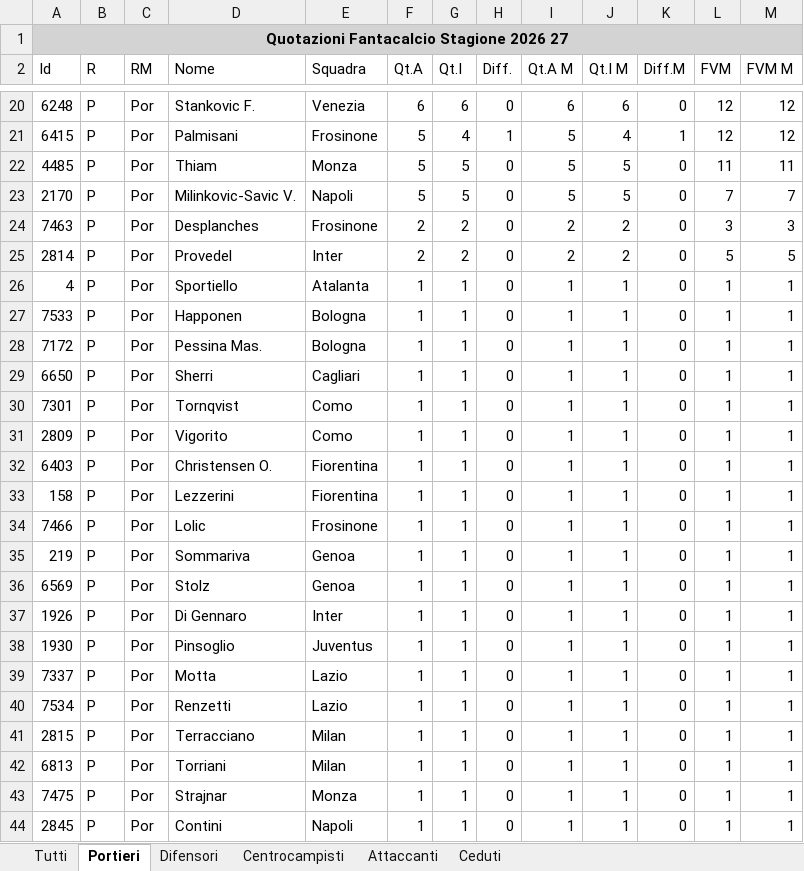
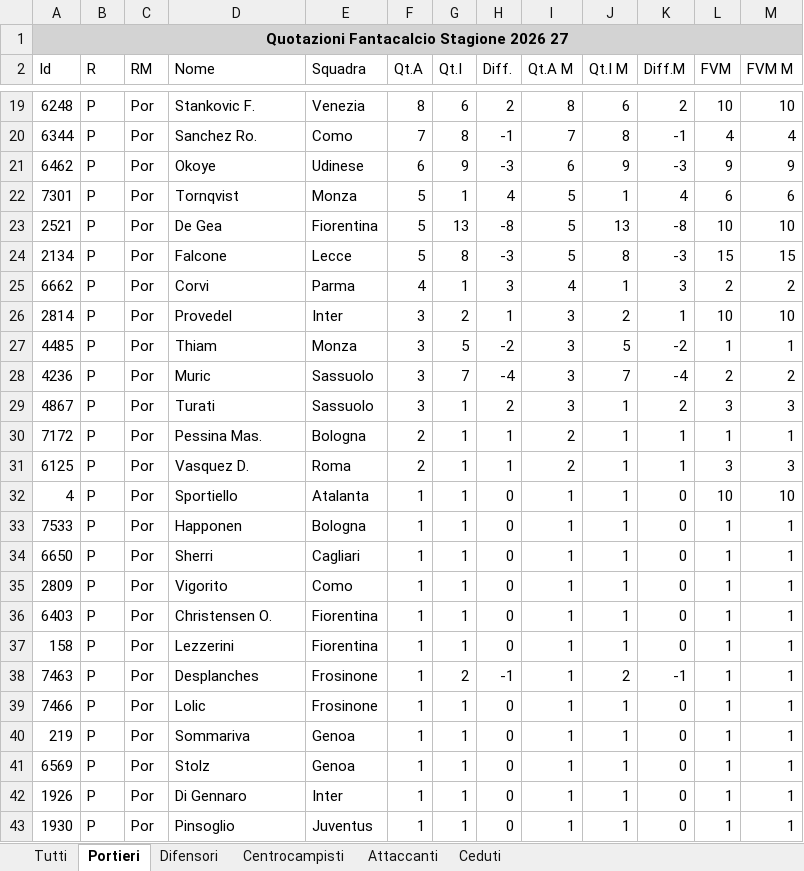
Before and after one commit to Feddy347/fantastats_spinoff, an Excel workbook: Quotazioni_Fantacalcio_Stagione_2026_27.xlsx, sheet Portieri, drawn as a sheet; only a part is shown, gaps mark what is left out; the shorter side is filled out with more unchanged rows; values as stored, in another font and other column widths than the file's, no borders; removed rows and columns are numbered as before the commit, all else as after; the diff covers the shown part only; the diff names each change by its address in the sheet, - before the commit and + after, or states it on an @@ line.

```diff
--- a/Quotazioni_Fantacalcio_Stagione_2026_27.xlsx (sheet Portieri)
+++ b/Quotazioni_Fantacalcio_Stagione_2026_27.xlsx (sheet Portieri)
-F19 (Qt.A): 6
+F19 (Qt.A): 8
-H19 (Diff.): 0
+H19 (Diff.): 2
-I19 (Qt.A M): 6
+I19 (Qt.A M): 8
-K19 (Diff.M): 0
+K19 (Diff.M): 2
-L19 (FVM): 12
+L19 (FVM): 10
-M19 (FVM M): 12
+M19 (FVM M): 10
-row 21: 6415 | P | Por | Palmisani | Frosinone | 5 | 4 | 1 | 5 | 4 | 1 | 12 | 12
-row 22: 4485 | P | Por | Thiam | Monza | 5 | 5 | 0 | 5 | 5 | 0 | 11 | 11
-row 23: 2170 | P | Por | Milinkovic-Savic V. | Napoli | 5 | 5 | 0 | 5 | 5 | 0 | 7 | 7
-row 24: 7463 | P | Por | Desplanches | Frosinone | 2 | 2 | 0 | 2 | 2 | 0 | 3 | 3
+row 20: 6344 | P | Por | Sanchez Ro. | Como | 7 | 8 | -1 | 7 | 8 | -1 | 4 | 4
+row 21: 6462 | P | Por | Okoye | Udinese | 6 | 9 | -3 | 6 | 9 | -3 | 9 | 9
+row 22: 7301 | P | Por | Tornqvist | Monza | 5 | 1 | 4 | 5 | 1 | 4 | 6 | 6
+row 23: 2521 | P | Por | De Gea | Fiorentina | 5 | 13 | -8 | 5 | 13 | -8 | 10 | 10
+row 24: 2134 | P | Por | Falcone | Lecce | 5 | 8 | -3 | 5 | 8 | -3 | 15 | 15
+row 25: 6662 | P | Por | Corvi | Parma | 4 | 1 | 3 | 4 | 1 | 3 | 2 | 2
-F26 (Qt.A): 2
+F26 (Qt.A): 3
-H26 (Diff.): 0
+H26 (Diff.): 1
-I26 (Qt.A M): 2
+I26 (Qt.A M): 3
-K26 (Diff.M): 0
+K26 (Diff.M): 1
-L26 (FVM): 5
+L26 (FVM): 10
-M26 (FVM M): 5
+M26 (FVM M): 10
+row 27: 4485 | P | Por | Thiam | Monza | 3 | 5 | -2 | 3 | 5 | -2 | 1 | 1
+row 28: 4236 | P | Por | Muric | Sassuolo | 3 | 7 | -4 | 3 | 7 | -4 | 2 | 2
+row 29: 4867 | P | Por | Turati | Sassuolo | 3 | 1 | 2 | 3 | 1 | 2 | 3 | 3
+row 30: 7172 | P | Por | Pessina Mas. | Bologna | 2 | 1 | 1 | 2 | 1 | 1 | 1 | 1
+row 31: 6125 | P | Por | Vasquez D. | Roma | 2 | 1 | 1 | 2 | 1 | 1 | 3 | 3
-L32 (FVM): 1
+L32 (FVM): 10
-M32 (FVM M): 1
+M32 (FVM M): 10
-row 28: 7172 | P | Por | Pessina Mas. | Bologna | 1 | 1 | 0 | 1 | 1 | 0 | 1 | 1
-row 30: 7301 | P | Por | Tornqvist | Como | 1 | 1 | 0 | 1 | 1 | 0 | 1 | 1
+row 38: 7463 | P | Por | Desplanches | Frosinone | 1 | 2 | -1 | 1 | 2 | -1 | 1 | 1
```
Also changed, not shown: 13 added rows, 17 removed rows and 38 edited cells elsewhere in this sheet, sheet Tutti, sheet Difensori, sheet Centrocampisti, sheet Attaccanti, sheet Ceduti.
